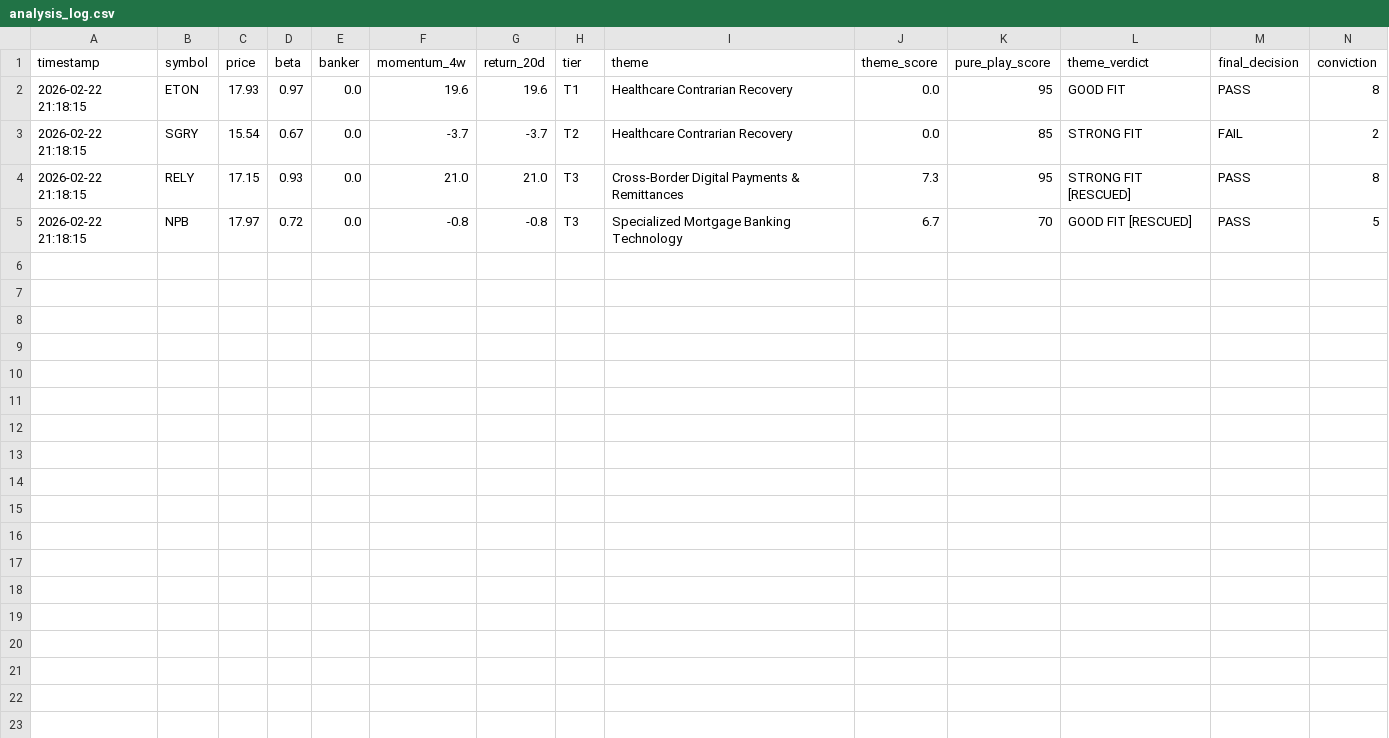
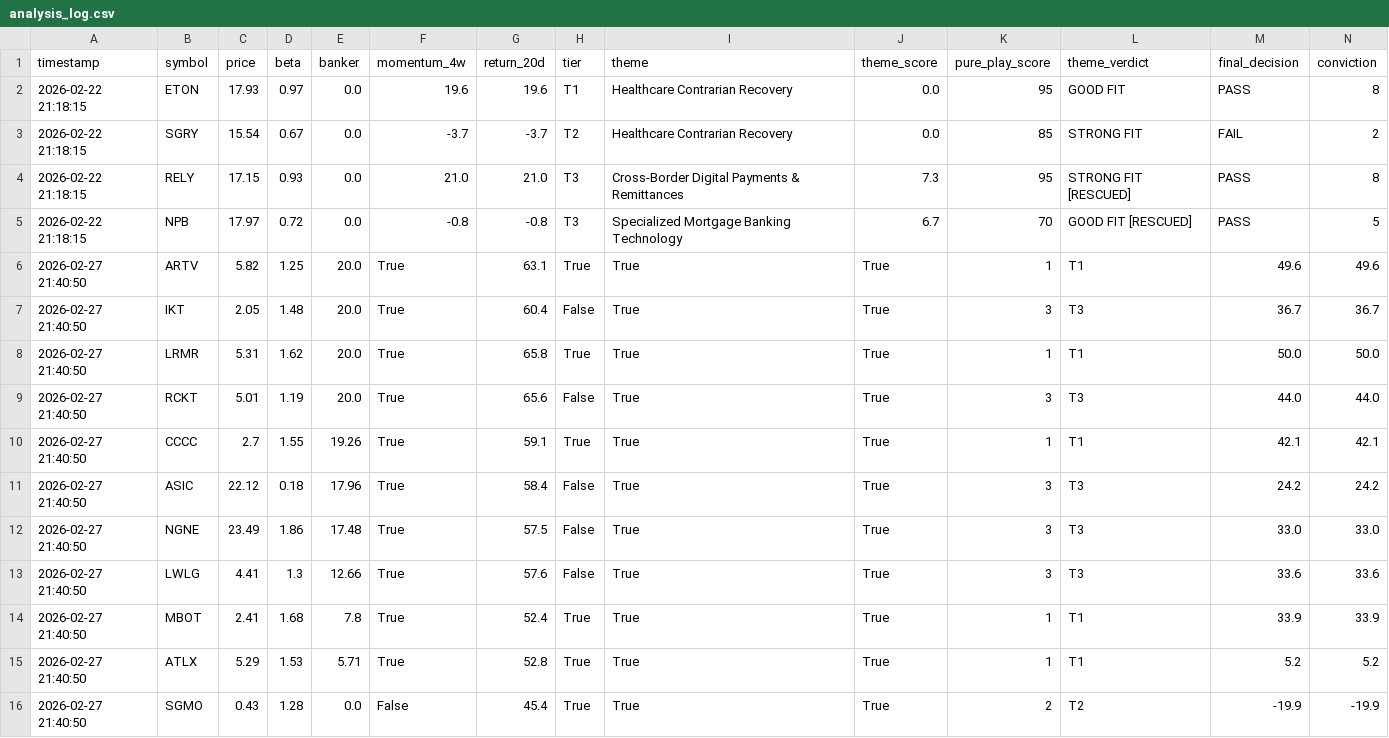
Before and after one commit to Amigo100/bos_momentum_scanner, a CSV file: scanner/output/analysis_log.csv, drawn as a sheet; only a part is shown; rows hold the shown columns only; the diff names each change by its address in the sheet, - before the commit and + after, or states it on an @@ line.

```diff
--- a/scanner/output/analysis_log.csv
+++ b/scanner/output/analysis_log.csv
+row 6: 2026-02-27 21:40:50 | ARTV | 5.82 | 1.25 | 20.0 | True | 63.1 | True | True | True | 1 | T1 | 49.6 | 49.6
+row 7: 2026-02-27 21:40:50 | IKT | 2.05 | 1.48 | 20.0 | True | 60.4 | False | True | True | 3 | T3 | 36.7 | 36.7
+row 8: 2026-02-27 21:40:50 | LRMR | 5.31 | 1.62 | 20.0 | True | 65.8 | True | True | True | 1 | T1 | 50.0 | 50.0
+row 9: 2026-02-27 21:40:50 | RCKT | 5.01 | 1.19 | 20.0 | True | 65.6 | False | True | True | 3 | T3 | 44.0 | 44.0
+row 10: 2026-02-27 21:40:50 | CCCC | 2.7 | 1.55 | 19.26 | True | 59.1 | True | True | True | 1 | T1 | 42.1 | 42.1
+row 11: 2026-02-27 21:40:50 | ASIC | 22.12 | 0.18 | 17.96 | True | 58.4 | False | True | True | 3 | T3 | 24.2 | 24.2
+row 12: 2026-02-27 21:40:50 | NGNE | 23.49 | 1.86 | 17.48 | True | 57.5 | False | True | True | 3 | T3 | 33.0 | 33.0
+row 13: 2026-02-27 21:40:50 | LWLG | 4.41 | 1.3 | 12.66 | True | 57.6 | False | True | True | 3 | T3 | 33.6 | 33.6
+row 14: 2026-02-27 21:40:50 | MBOT | 2.41 | 1.68 | 7.8 | True | 52.4 | True | True | True | 1 | T1 | 33.9 | 33.9
+row 15: 2026-02-27 21:40:50 | ATLX | 5.29 | 1.53 | 5.71 | True | 52.8 | True | True | True | 1 | T1 | 5.2 | 5.2
+row 16: 2026-02-27 21:40:50 | SGMO | 0.43 | 1.28 | 0.0 | False | 45.4 | True | True | True | 2 | T2 | -19.9 | -19.9
```
Also changed, not shown: portfolio/output/equity_curve.csv, portfolio/output/portfolio_google_sheets.csv, 9 other files.
